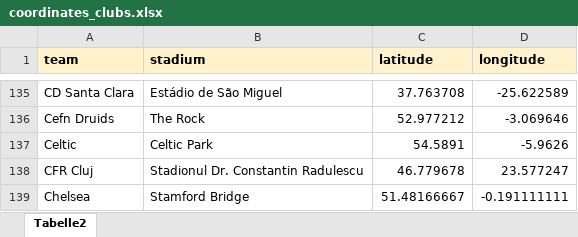
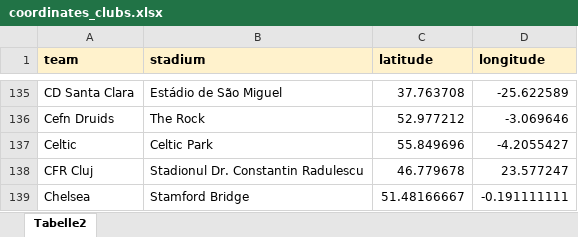
Before and after one commit to awp-finanznachrichten/uefa_ranking, an Excel workbook: Data/coordinates_clubs.xlsx, sheet Tabelle2, drawn as a sheet; only a part is shown, gaps mark what is left out; values as stored, in another font and other column widths than the file's, no borders; the diff names each change by its address in the sheet, - before the commit and + after, or states it on an @@ line.

Commit message:
commit from Rstudio

```diff
--- a/Data/coordinates_clubs.xlsx (sheet Tabelle2)
+++ b/Data/coordinates_clubs.xlsx (sheet Tabelle2)
-C137 (latitude): 54.5891
+C137 (latitude): 55.849696
-D137 (longitude): -5.9626
+D137 (longitude): -4.2055427
```
